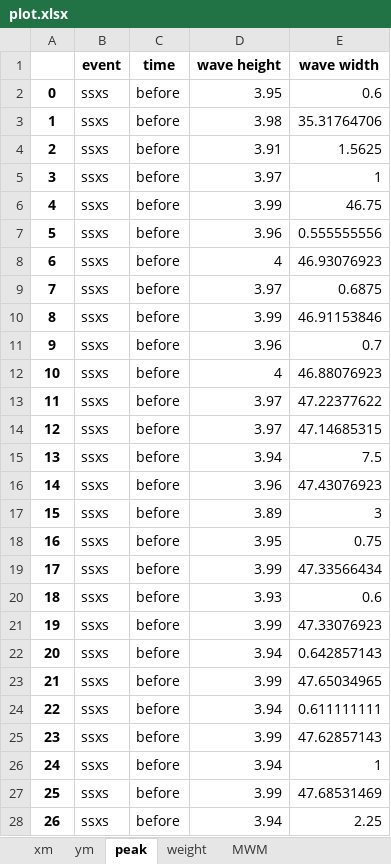
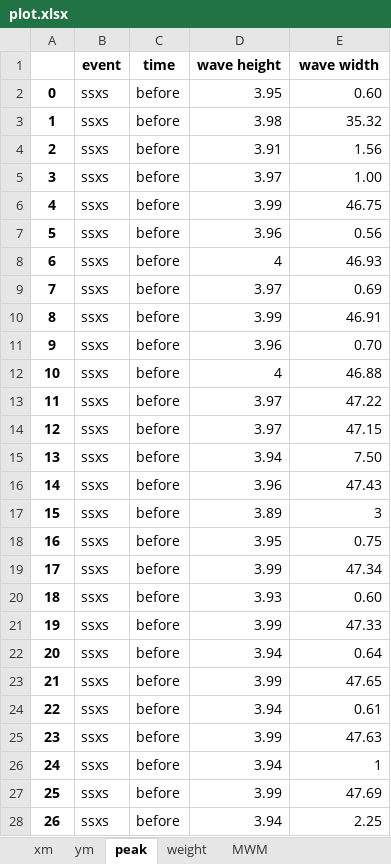
Before and after one commit to BHM-Bob/BA_PY, an Excel workbook: data/plot.xlsx, sheet peak, drawn as a sheet; only a part is shown; values as stored, in another font and other column widths than the file's, no borders; the diff covers the shown part only; the diff names each change by its address in the sheet, - before the commit and + after, or states it on an @@ line.

```diff
--- a/data/plot.xlsx (sheet peak)
+++ b/data/plot.xlsx (sheet peak)
-E2 (wave width): 0.6
+E2 (wave width): 0.60
-E3 (wave width): 35.31764706
+E3 (wave width): 35.32
-E4 (wave width): 1.5625
+E4 (wave width): 1.56
-E5 (wave width): 1
+E5 (wave width): 1.00
-E7 (wave width): 0.555555556
+E7 (wave width): 0.56
-E8 (wave width): 46.93076923
+E8 (wave width): 46.93
-E9 (wave width): 0.6875
+E9 (wave width): 0.69
-E10 (wave width): 46.91153846
+E10 (wave width): 46.91
-E11 (wave width): 0.7
+E11 (wave width): 0.70
-E12 (wave width): 46.88076923
+E12 (wave width): 46.88
-E13 (wave width): 47.22377622
+E13 (wave width): 47.22
-E14 (wave width): 47.14685315
+E14 (wave width): 47.15
-E15 (wave width): 7.5
+E15 (wave width): 7.50
-E16 (wave width): 47.43076923
+E16 (wave width): 47.43
-E19 (wave width): 47.33566434
+E19 (wave width): 47.34
-E20 (wave width): 0.6
+E20 (wave width): 0.60
-E21 (wave width): 47.33076923
+E21 (wave width): 47.33
-E22 (wave width): 0.642857143
+E22 (wave width): 0.64
-E23 (wave width): 47.65034965
+E23 (wave width): 47.65
-E24 (wave width): 0.611111111
+E24 (wave width): 0.61
-E25 (wave width): 47.62857143
+E25 (wave width): 47.63
-E27 (wave width): 47.68531469
+E27 (wave width): 47.69
```
Also changed, not shown: 240 edited cells elsewhere in this sheet, sheet MWM, sheet xm, sheet ym, 7 other files.
